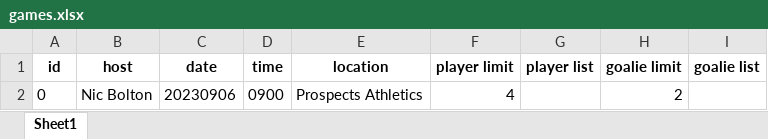
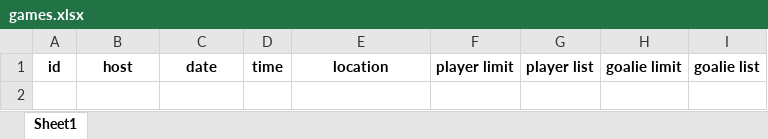
Before and after one commit to bolst/Need-Bodies, an Excel workbook: pyNeedBodies/games.xlsx, sheet Sheet1, drawn as a sheet; values as stored, in another font and other column widths than the file's, no borders; the diff names each change by its address in the sheet, - before the commit and + after, or states it on an @@ line.

```diff
--- a/pyNeedBodies/games.xlsx (sheet Sheet1)
+++ b/pyNeedBodies/games.xlsx (sheet Sheet1)
-row 2: 0 | Nic Bolton | 20230906 | 0900 | Prospects Athletics | 4 |  | 2
```
Also changed, not shown: pyNeedBodies/userhash.xlsx, pyNeedBodies/users.xlsx, 8 other files.
